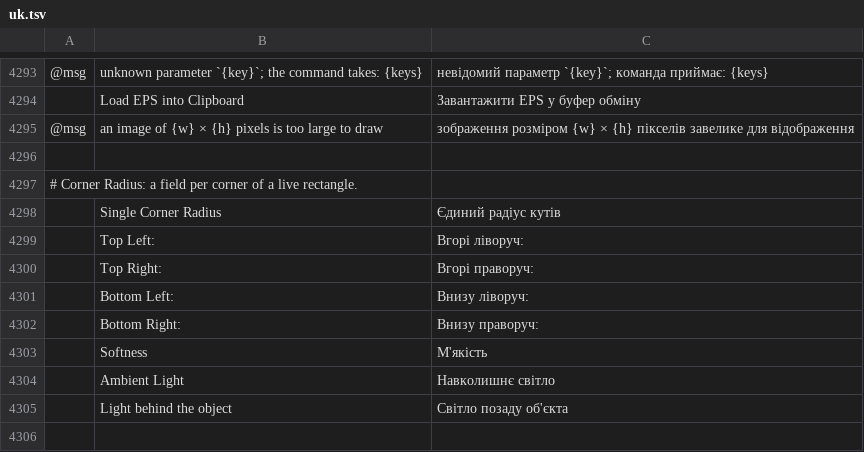
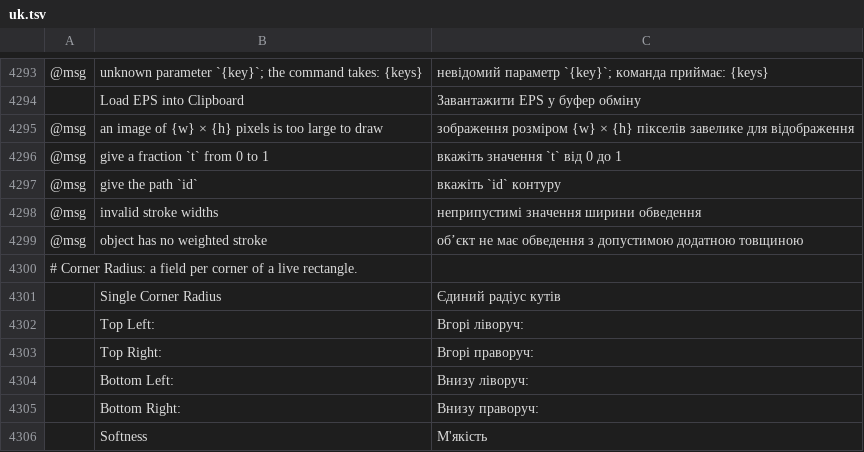
Before and after one commit to 00xJS/vectorcraft, a TSV file: crates/ui-egui/src/i18n/uk.tsv, drawn as a sheet; only a part is shown, gaps mark what is left out; the shorter side is filled out with more unchanged rows; the diff names each change by its address in the sheet, - before the commit and + after, or states it on an @@ line.

```diff
--- a/crates/ui-egui/src/i18n/uk.tsv
+++ b/crates/ui-egui/src/i18n/uk.tsv
-row 4296: (empty)
+row 4296: @msg | give a fraction `t` from 0 to 1 | вкажіть значення `t` від 0 до 1
+row 4297: @msg | give the path `id` | вкажіть `id` контуру
+row 4298: @msg | invalid stroke widths | неприпустимі значення ширини обведення
+row 4299: @msg | object has no weighted stroke | об’єкт не має обведення з допустимою додатною товщиною
```
Also changed, not shown: crates/ui-egui/src/i18n/hu.tsv, crates/ui-egui/src/i18n/ja.tsv, 18 other files.
